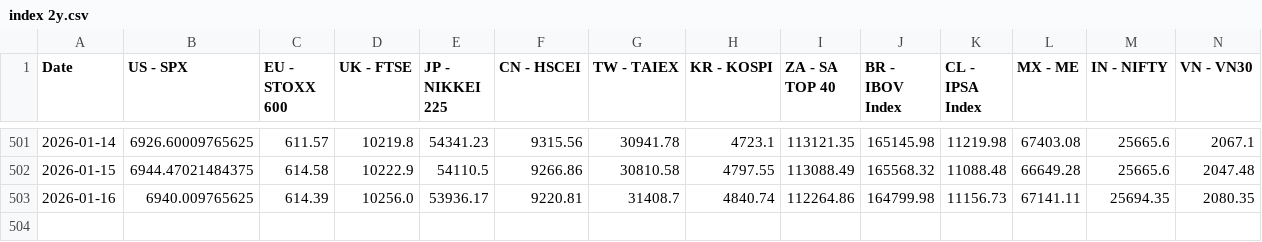
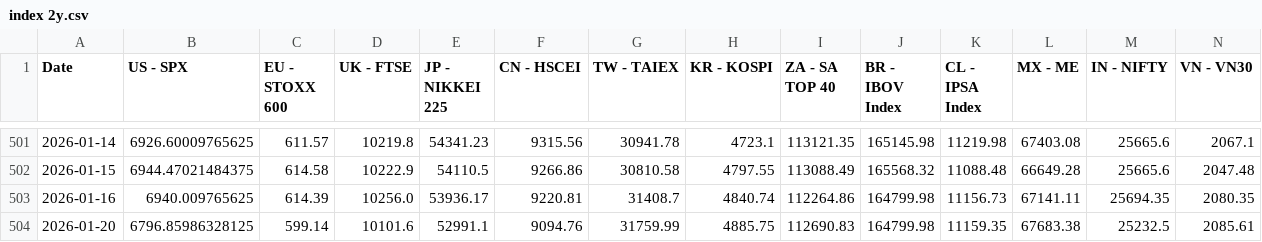
Before and after one commit to WilsonLok1226/datawrapper-csv, a CSV file: index 2y.csv, drawn as a sheet; only a part is shown, gaps mark what is left out; rows hold the shown columns only; the diff names each change by its address in the sheet, - before the commit and + after, or states it on an @@ line.

Commit message:
Auto-update CSV with latest sales data

```diff
--- a/index 2y.csv
+++ b/index 2y.csv
+row 504: 2026-01-20 | 6796.85986328125 | 599.14 | 10101.6 | 52991.1 | 9094.76 | 31759.99 | 4885.75 | 112690.83 | 164799.98 | 11159.35 | 67683.38 | 25232.5 | 2085.61
```
